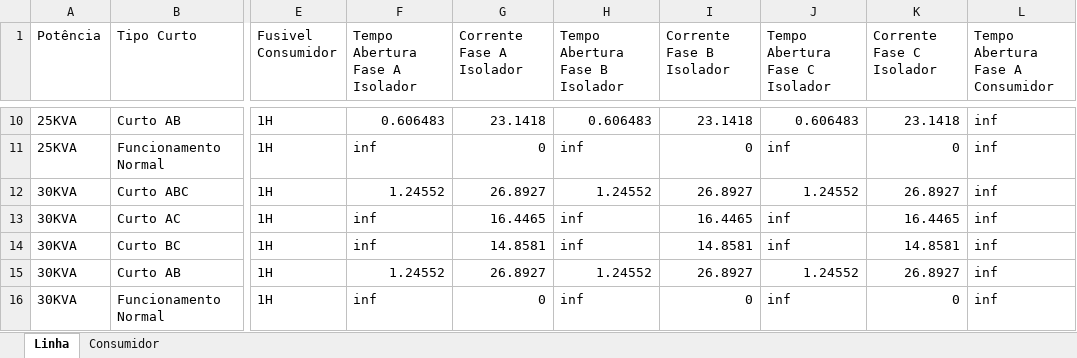
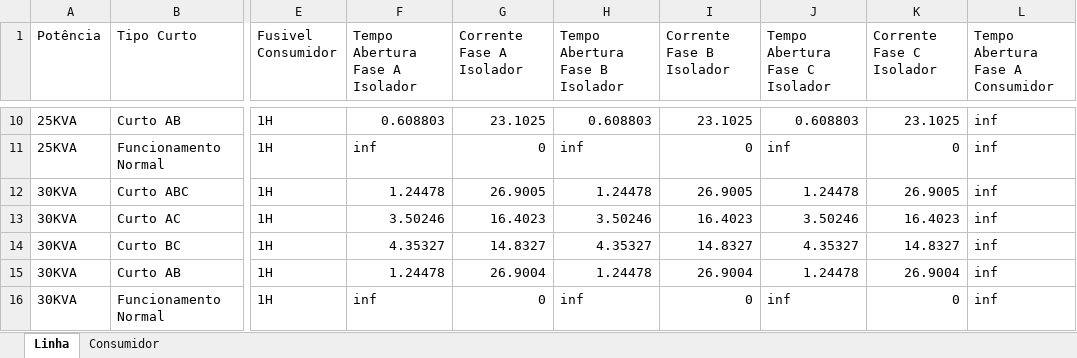
Before and after one commit to LeonardoFdSantos/T2F_CSV, an Excel workbook: FuseLinks/Elos.xlsx, sheet Linha, drawn as a sheet; only a part is shown, gaps mark what is left out; values as stored, in another font and other column widths than the file's, no cell formats; table styles not drawn; the diff covers the shown part only; the diff names each change by its address in the sheet, - before the commit and + after, or states it on an @@ line.

```diff
--- a/FuseLinks/Elos.xlsx (sheet Linha)
+++ b/FuseLinks/Elos.xlsx (sheet Linha)
-F10 (Tempo Abertura Fase A Isolador): 0.606483
+F10 (Tempo Abertura Fase A Isolador): 0.608803
-G10 (Corrente Fase A Isolador): 23.1418
+G10 (Corrente Fase A Isolador): 23.1025
-H10 (Tempo Abertura Fase B Isolador): 0.606483
+H10 (Tempo Abertura Fase B Isolador): 0.608803
-I10 (Corrente Fase B Isolador): 23.1418
+I10 (Corrente Fase B Isolador): 23.1025
-J10 (Tempo Abertura Fase C Isolador): 0.606483
+J10 (Tempo Abertura Fase C Isolador): 0.608803
-K10 (Corrente Fase C Isolador): 23.1418
+K10 (Corrente Fase C Isolador): 23.1025
-F12 (Tempo Abertura Fase A Isolador): 1.24552
+F12 (Tempo Abertura Fase A Isolador): 1.24478
-G12 (Corrente Fase A Isolador): 26.8927
+G12 (Corrente Fase A Isolador): 26.9005
-H12 (Tempo Abertura Fase B Isolador): 1.24552
+H12 (Tempo Abertura Fase B Isolador): 1.24478
-I12 (Corrente Fase B Isolador): 26.8927
+I12 (Corrente Fase B Isolador): 26.9005
-J12 (Tempo Abertura Fase C Isolador): 1.24552
+J12 (Tempo Abertura Fase C Isolador): 1.24478
-K12 (Corrente Fase C Isolador): 26.8927
+K12 (Corrente Fase C Isolador): 26.9005
-F13 (Tempo Abertura Fase A Isolador): inf
+F13 (Tempo Abertura Fase A Isolador): 3.50246
-G13 (Corrente Fase A Isolador): 16.4465
+G13 (Corrente Fase A Isolador): 16.4023
-H13 (Tempo Abertura Fase B Isolador): inf
+H13 (Tempo Abertura Fase B Isolador): 3.50246
-I13 (Corrente Fase B Isolador): 16.4465
+I13 (Corrente Fase B Isolador): 16.4023
-J13 (Tempo Abertura Fase C Isolador): inf
+J13 (Tempo Abertura Fase C Isolador): 3.50246
-K13 (Corrente Fase C Isolador): 16.4465
+K13 (Corrente Fase C Isolador): 16.4023
-F14 (Tempo Abertura Fase A Isolador): inf
+F14 (Tempo Abertura Fase A Isolador): 4.35327
-G14 (Corrente Fase A Isolador): 14.8581
+G14 (Corrente Fase A Isolador): 14.8327
-H14 (Tempo Abertura Fase B Isolador): inf
+H14 (Tempo Abertura Fase B Isolador): 4.35327
-I14 (Corrente Fase B Isolador): 14.8581
+I14 (Corrente Fase B Isolador): 14.8327
-J14 (Tempo Abertura Fase C Isolador): inf
+J14 (Tempo Abertura Fase C Isolador): 4.35327
-K14 (Corrente Fase C Isolador): 14.8581
+K14 (Corrente Fase C Isolador): 14.8327
-F15 (Tempo Abertura Fase A Isolador): 1.24552
+F15 (Tempo Abertura Fase A Isolador): 1.24478
-G15 (Corrente Fase A Isolador): 26.8927
+G15 (Corrente Fase A Isolador): 26.9004
-H15 (Tempo Abertura Fase B Isolador): 1.24552
+H15 (Tempo Abertura Fase B Isolador): 1.24478
-I15 (Corrente Fase B Isolador): 26.8927
+I15 (Corrente Fase B Isolador): 26.9004
-J15 (Tempo Abertura Fase C Isolador): 1.24552
+J15 (Tempo Abertura Fase C Isolador): 1.24478
-K15 (Corrente Fase C Isolador): 26.8927
+K15 (Corrente Fase C Isolador): 26.9004
```
Also changed, not shown: 555 edited cells elsewhere in this sheet, sheet Consumidor, cell formats, FuseLinks/ElosFranco.xlsx, FuseLinks/Ghendy.xlsx, 1 other file.
